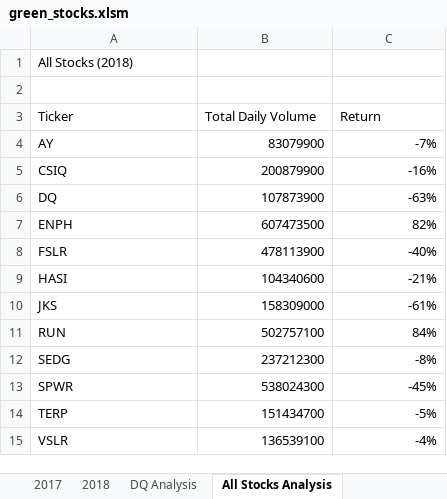
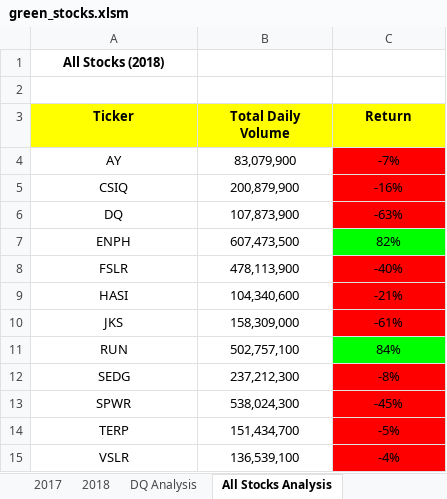
Before and after one commit to dpTuttle/stock-analysis, an Excel workbook: green_stocks.xlsm, sheet All Stocks Analysis, drawn as a sheet; values as stored, in another font and other column widths than the file's, no borders; the diff names each change by its address in the sheet, - before the commit and + after, or states it on an @@ line.

Commit message:
Updated Stock Files

```diff
--- a/green_stocks.xlsm (sheet All Stocks Analysis)
+++ b/green_stocks.xlsm (sheet All Stocks Analysis)
@@ A1 alignment: left → center, bold: off → on @@
@@ A3:C3 alignment: left → center, fill: none → #FFFF00, bold: off → on @@
-A4:A15 alignment: left
+A4:A15 alignment: center
-B4 (Total Daily Volume): 83079900
+B4 (Total Daily Volume): 83,079,900
-B4:C15 alignment: right
+B4:C15 alignment: center
-C4:C6 fill: none
+C4:C6 fill: #FF0000
-B5 (Total Daily Volume): 200879900
+B5 (Total Daily Volume): 200,879,900
-B6 (Total Daily Volume): 107873900
+B6 (Total Daily Volume): 107,873,900
-B7 (Total Daily Volume): 607473500
+B7 (Total Daily Volume): 607,473,500
-C7 fill: none
+C7 fill: #00FF00
-B8 (Total Daily Volume): 478113900
+B8 (Total Daily Volume): 478,113,900
-C8:C10 fill: none
+C8:C10 fill: #FF0000
-B9 (Total Daily Volume): 104340600
+B9 (Total Daily Volume): 104,340,600
-B10 (Total Daily Volume): 158309000
+B10 (Total Daily Volume): 158,309,000
-B11 (Total Daily Volume): 502757100
+B11 (Total Daily Volume): 502,757,100
-C11 fill: none
+C11 fill: #00FF00
-B12 (Total Daily Volume): 237212300
+B12 (Total Daily Volume): 237,212,300
-C12:C15 fill: none
+C12:C15 fill: #FF0000
-B13 (Total Daily Volume): 538024300
+B13 (Total Daily Volume): 538,024,300
-B14 (Total Daily Volume): 151434700
+B14 (Total Daily Volume): 151,434,700
-B15 (Total Daily Volume): 136539100
+B15 (Total Daily Volume): 136,539,100
```
